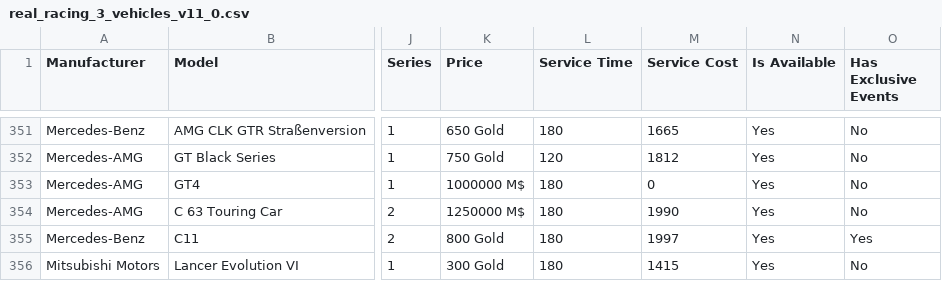
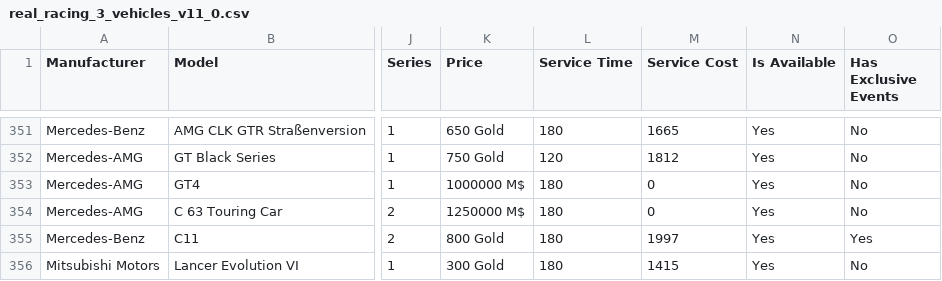
Before and after one commit to toUpperCase78/real-racing-3-vehicles, a CSV file: real_racing_3_vehicles_v11_0.csv, drawn as a sheet; only a part is shown, gaps mark what is left out; the diff names each change by its address in the sheet, - before the commit and + after, or states it on an @@ line.

Commit message:
RR3 v11.0 Vehicle Dataset
Mercedes-AMG C 63 Touring Car's Service cost must be nothing now as it was forgotten for a long time.

```diff
--- a/real_racing_3_vehicles_v11_0.csv
+++ b/real_racing_3_vehicles_v11_0.csv
-M354 (Service Cost): 1990
+M354 (Service Cost): 0
```
